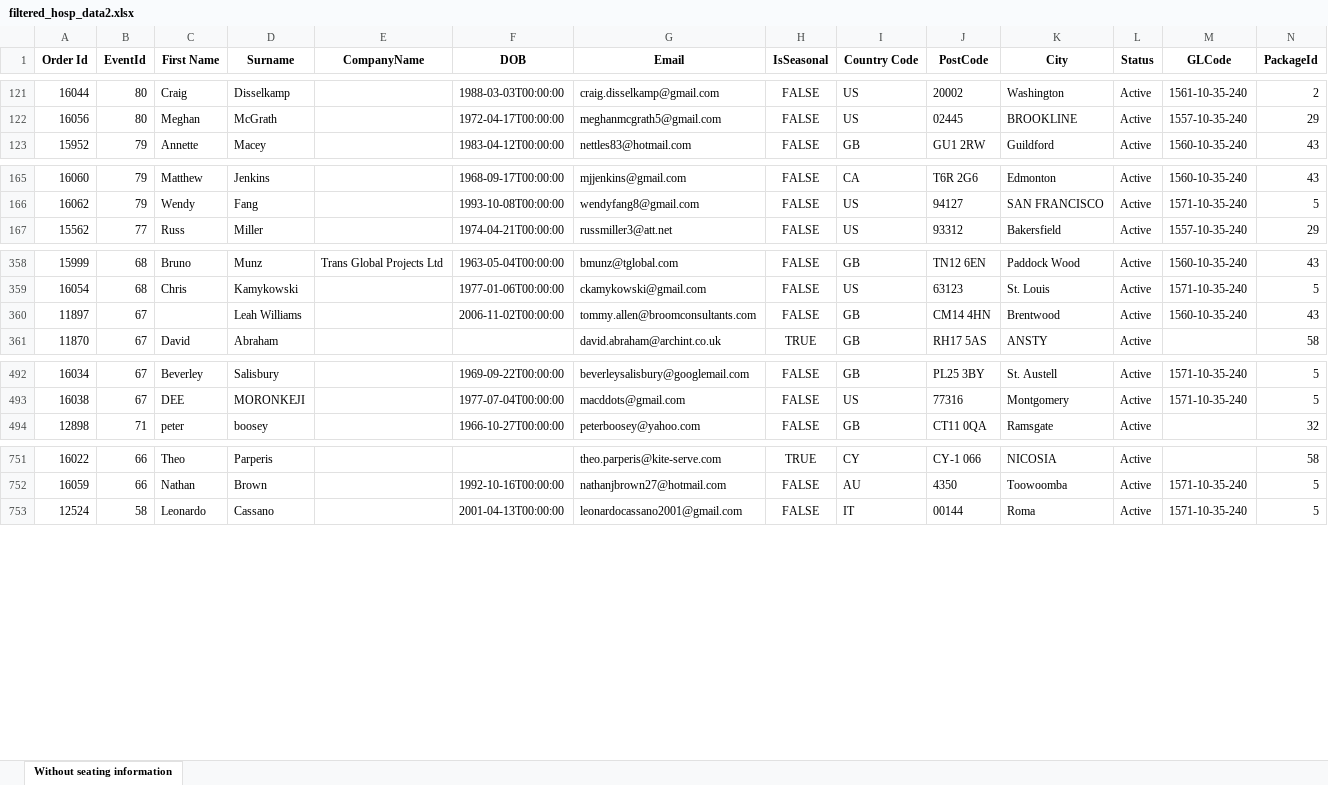
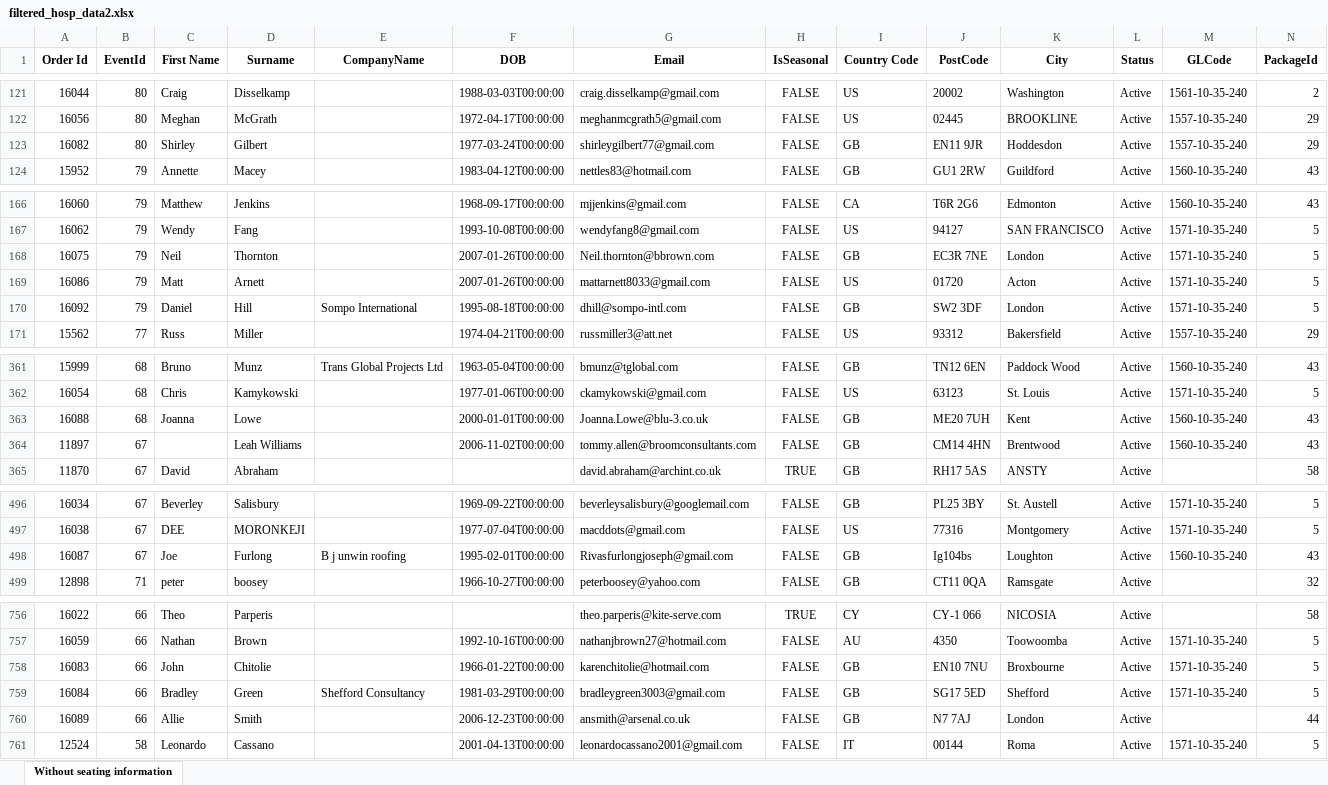
Before and after one commit to AFC-Venue-Premium-Sales/afc-streamlit-apps, an Excel workbook: filtered_hosp_data2.xlsx, sheet Without seating information, drawn as a sheet; only a part is shown, gaps mark what is left out; values as stored, in another font and other column widths than the file's, no borders; rows hold the shown columns only; the diff covers the shown part only; the diff names each change by its address in the sheet, - before the commit and + after, or states it on an @@ line.

```diff
--- a/filtered_hosp_data2.xlsx (sheet Without seating information)
+++ b/filtered_hosp_data2.xlsx (sheet Without seating information)
+row 123: 16082 | 80 | Shirley | Gilbert |  | 1977-03-24T00:00:00 | shirleygilbert77@gmail.com | FALSE | GB | EN11 9JR | Hoddesdon | Active | 1557-10-35-240 | 29
+row 168: 16075 | 79 | Neil | Thornton |  | 2007-01-26T00:00:00 | Neil.thornton@bbrown.com | FALSE | GB | EC3R 7NE | London | Active | 1571-10-35-240 | 5
+row 169: 16086 | 79 | Matt | Arnett |  | 2007-01-26T00:00:00 | mattarnett8033@gmail.com | FALSE | US | 01720 | Acton | Active | 1571-10-35-240 | 5
+row 170: 16092 | 79 | Daniel | Hill | Sompo International | 1995-08-18T00:00:00 | dhill@sompo-intl.com | FALSE | GB | SW2 3DF | London | Active | 1571-10-35-240 | 5
+row 363: 16088 | 68 | Joanna | Lowe |  | 2000-01-01T00:00:00 | Joanna.Lowe@blu-3.co.uk | FALSE | GB | ME20 7UH | Kent | Active | 1560-10-35-240 | 43
+row 498: 16087 | 67 | Joe | Furlong | B j unwin roofing | 1995-02-01T00:00:00 | Rivasfurlongjoseph@gmail.com | FALSE | GB | Ig104bs | Loughton | Active | 1560-10-35-240 | 43
+row 758: 16083 | 66 | John | Chitolie |  | 1966-01-22T00:00:00 | karenchitolie@hotmail.com | FALSE | GB | EN10 7NU | Broxbourne | Active | 1571-10-35-240 | 5
+row 759: 16084 | 66 | Bradley | Green | Shefford Consultancy | 1981-03-29T00:00:00 | bradleygreen3003@gmail.com | FALSE | GB | SG17 5ED | Shefford | Active | 1571-10-35-240 | 5
+row 760: 16089 | 66 | Allie | Smith |  | 2006-12-23T00:00:00 | ansmith@arsenal.co.uk | FALSE | GB | N7 7AJ | London | Active |  | 44
```
Also changed, not shown: 1 removed row elsewhere in this sheet, 2 other files.
